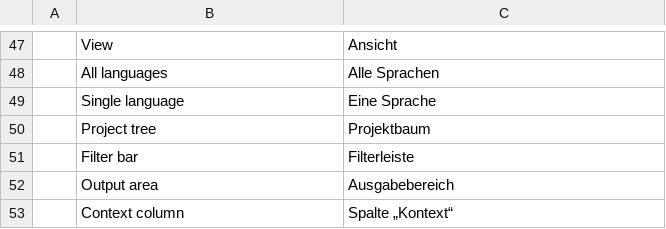
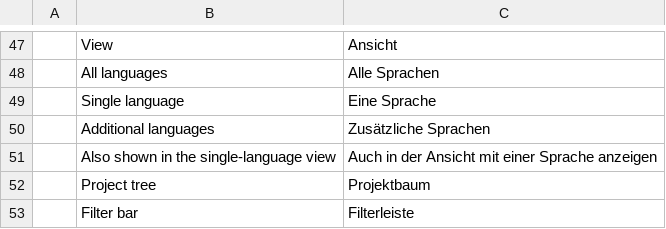
Before and after one commit to mcpride/susi-the-cat, a TSV file: crates/core/src/i18n/de-gui.tsv, drawn as a sheet; only a part is shown, gaps mark what is left out; the shorter side is filled out with more unchanged rows.

Commit message:
feat(GUI): add option to show configurable additional language columns in the translation grid

```diff
--- a/crates/core/src/i18n/de-gui.tsv
+++ b/crates/core/src/i18n/de-gui.tsv
@@ -49,2 +49,4 @@
 	Single language	Eine Sprache
+	Additional languages	Zusätzliche Sprachen
+	Also shown in the single-language view	Auch in der Ansicht mit einer Sprache anzeigen
 	Project tree	Projektbaum
```
Also changed, not shown: 5 other files.
